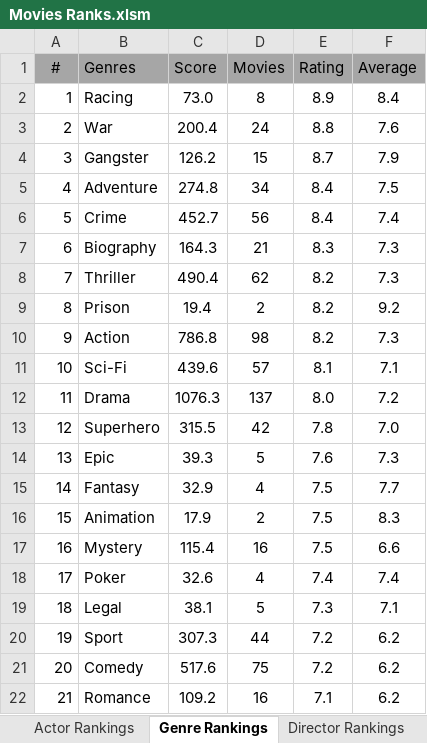
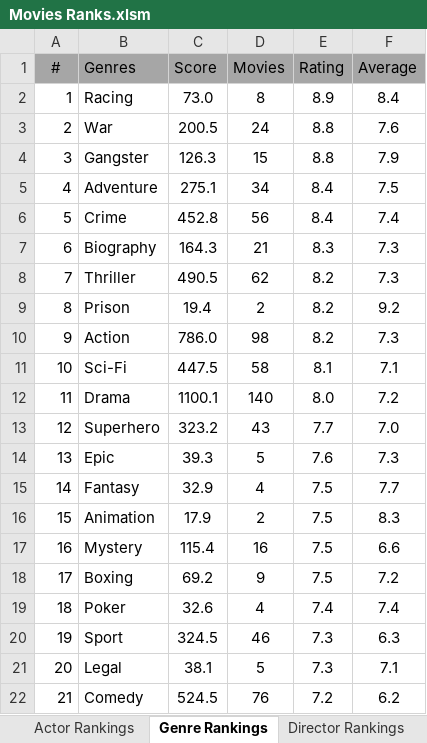
Before and after one commit to TylerGrossi/Movie-Rankings, an Excel workbook: Movies Ranks.xlsm, sheet Genre Rankings, drawn as a sheet; only a part is shown; values as stored, in another font and other column widths than the file's, no borders; charts and pictures not drawn; removed rows and columns are numbered as before the commit, all else as after; the diff covers the shown part only; the diff names each change by its address in the sheet, - before the commit and + after, or states it on an @@ line.

```diff
--- a/Movies Ranks.xlsm (sheet Genre Rankings)
+++ b/Movies Ranks.xlsm (sheet Genre Rankings)
-C3 (Score): 200.4
+C3 (Score): 200.5
-C4 (Score): 126.2
+C4 (Score): 126.3
-E4 (Rating): 8.7
+E4 (Rating): 8.8
-C5 (Score): 274.8
+C5 (Score): 275.1
-C6 (Score): 452.7
+C6 (Score): 452.8
-C8 (Score): 490.4
+C8 (Score): 490.5
-C10 (Score): 786.8
+C10 (Score): 786.0
-C11 (Score): 439.6
+C11 (Score): 447.5
-D11 (Movies): 57
+D11 (Movies): 58
-C12 (Score): 1076.3
+C12 (Score): 1100.1
-D12 (Movies): 137
+D12 (Movies): 140
-C13 (Score): 315.5
+C13 (Score): 323.2
-D13 (Movies): 42
+D13 (Movies): 43
-E13 (Rating): 7.8
+E13 (Rating): 7.7
+row 18: 17 | Boxing | 69.2 | 9 | 7.5 | 7.2
-A19 (#): 17
+A19 (#): 18
-row 19: 18 | Legal | 38.1 | 5 | 7.3 | 7.1
-C20 (Score): 307.3
+C20 (Score): 324.5
-D20 (Movies): 44
+D20 (Movies): 46
-E20:E21 (Rating): 7.2
+E20:E21 (Rating): 7.3
-F20 (Average): 6.2
+F20 (Average): 6.3
-B21 (Genres): Comedy
+B21 (Genres): Legal
-C21 (Score): 517.6
+C21 (Score): 38.1
-D21 (Movies): 75
+D21 (Movies): 5
-F21 (Average): 6.2
+F21 (Average): 7.1
-B22 (Genres): Romance
+B22 (Genres): Comedy
-C22 (Score): 109.2
+C22 (Score): 524.5
-D22 (Movies): 16
+D22 (Movies): 76
-E22 (Rating): 7.1
+E22 (Rating): 7.2
```
Also changed, not shown: 9 edited cells elsewhere in this sheet, sheet Actor Rankings, sheet Movie Rankings, sheet Director Rankings, formulas that keep their value, 7 other files.
